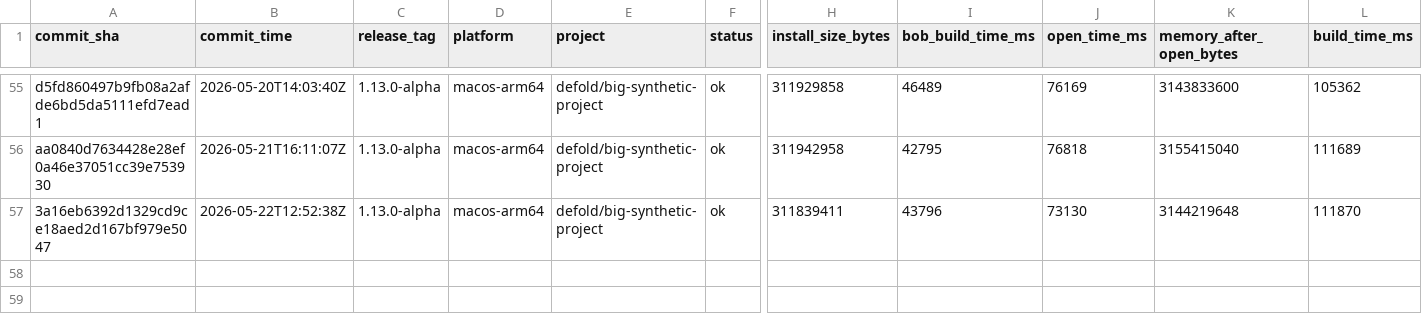
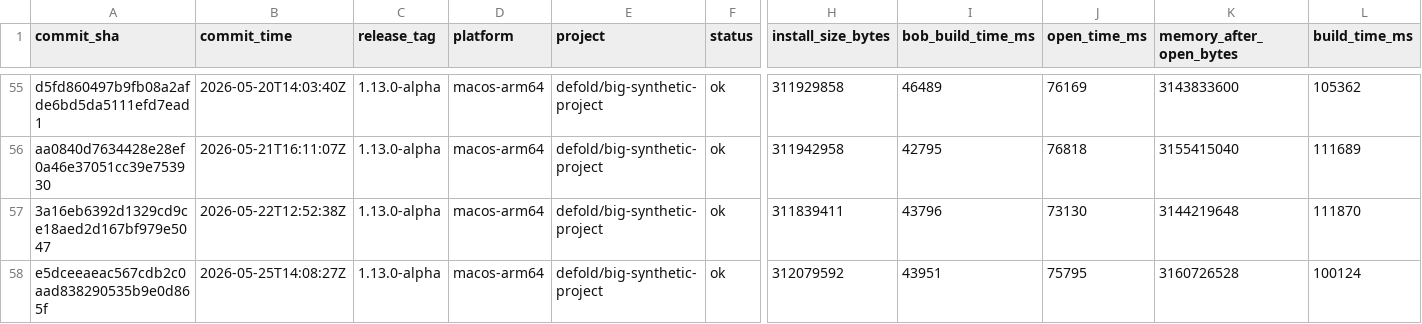
Before and after one commit to defold/tool-metrics, a CSV file: data/metrics.csv, drawn as a sheet; only a part is shown, gaps mark what is left out; rows hold the shown columns only; the diff names each change by its address in the sheet, - before the commit and + after, or states it on an @@ line.

```diff
--- a/data/metrics.csv
+++ b/data/metrics.csv
+row 58: e5dceeaeac567cdb2c0aad838290535b9e0d865f | 2026-05-25T14:08:27Z | 1.13.0-alpha | macos-arm64 | defold/big-synthetic-project | ok | 312079592 | 43951 | 75795 | 3160726528 | 100124
```
Also changed, not shown: 7 other files.
